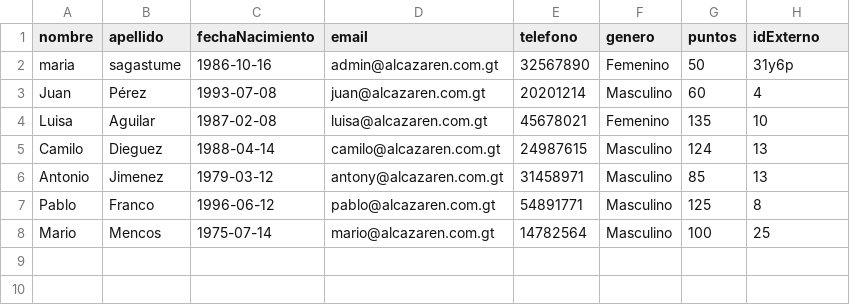
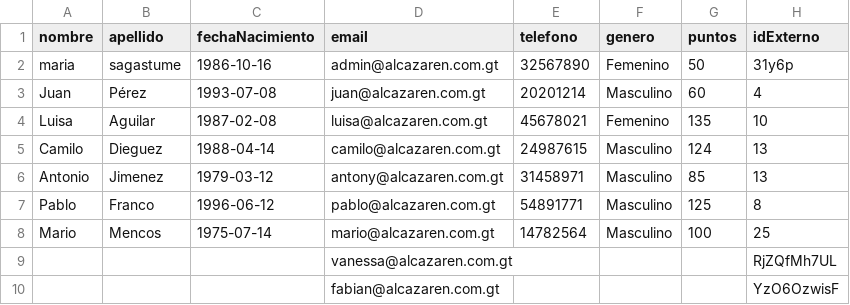
Before and after one commit to estuardoleon/digital-pass-forge, a CSV file: backend/exports/members.csv, drawn as a sheet; the diff names each change by its address in the sheet, - before the commit and + after, or states it on an @@ line.

```diff
--- a/backend/exports/members.csv
+++ b/backend/exports/members.csv
+row 9:  |  |  | vanessa@alcazaren.com.gt |  |  |  | RjZQfMh7UL
+row 10:  |  |  | fabian@alcazaren.com.gt |  |  |  | YzO6OzwisF
```
Also changed, not shown: 3 other files.
